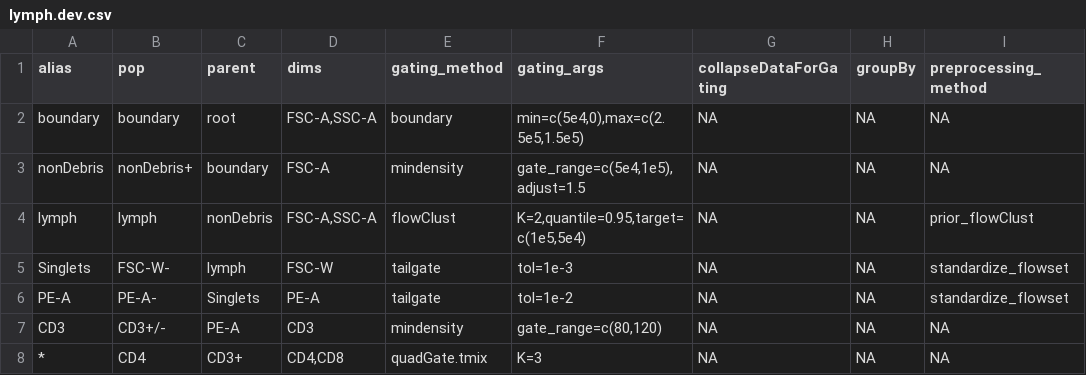
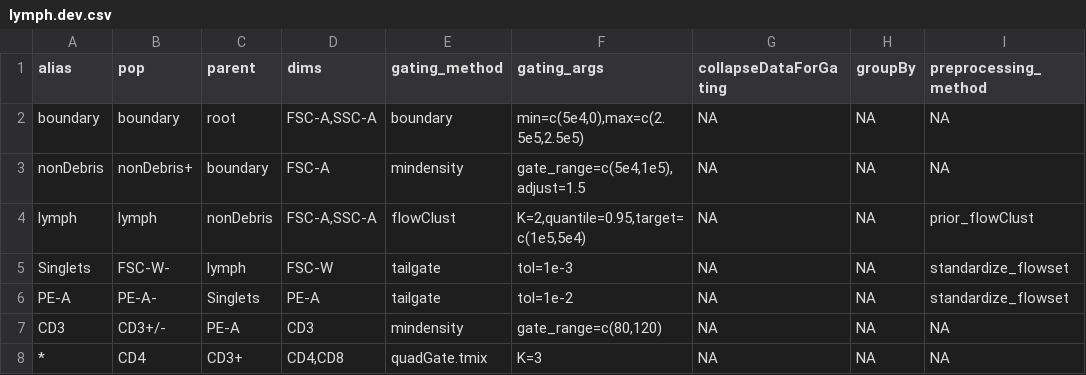
Before and after one commit to hartm425/auto-fcs, a CSV file: explore/openCyto/lymph.dev.csv, drawn as a sheet; only a part is shown; the diff names each change by its address in the sheet, - before the commit and + after, or states it on an @@ line.

```diff
--- a/explore/openCyto/lymph.dev.csv
+++ b/explore/openCyto/lymph.dev.csv
-F2 (gating_args): min=c(5e4,0),max=c(2.5e5,1.5e5)
+F2 (gating_args): min=c(5e4,0),max=c(2.5e5,2.5e5)
```
Also changed, not shown: 1 other file.
